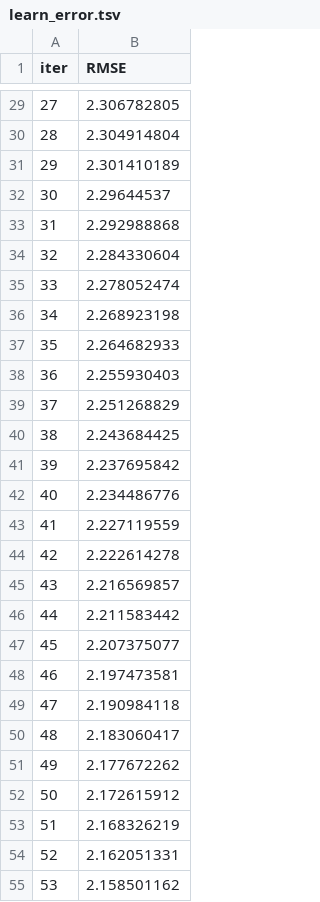
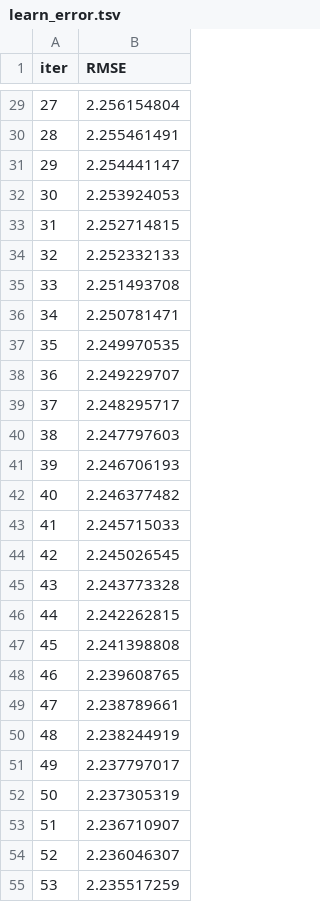
Before and after one commit to theonealgo/underdogs-bet, a TSV file: catboost_info/learn_error.tsv, drawn as a sheet; only a part is shown, gaps mark what is left out; the diff covers the shown part only.

```diff
--- a/catboost_info/learn_error.tsv
+++ b/catboost_info/learn_error.tsv
@@ -29,27 +29,27 @@ iter	RMSE
-27	2.306782805
-28	2.304914804
-29	2.301410189
-30	2.29644537
-31	2.292988868
-32	2.284330604
-33	2.278052474
-34	2.268923198
-35	2.264682933
-36	2.255930403
-37	2.251268829
-38	2.243684425
-39	2.237695842
-40	2.234486776
-41	2.227119559
-42	2.222614278
-43	2.216569857
-44	2.211583442
-45	2.207375077
-46	2.197473581
-47	2.190984118
-48	2.183060417
-49	2.177672262
-50	2.172615912
-51	2.168326219
-52	2.162051331
-53	2.158501162
+27	2.256154804
+28	2.255461491
+29	2.254441147
+30	2.253924053
+31	2.252714815
+32	2.252332133
+33	2.251493708
+34	2.250781471
+35	2.249970535
+36	2.249229707
+37	2.248295717
+38	2.247797603
+39	2.246706193
+40	2.246377482
+41	2.245715033
+42	2.245026545
+43	2.243773328
+44	2.242262815
+45	2.241398808
+46	2.239608765
+47	2.238789661
+48	2.238244919
+49	2.237797017
+50	2.237305319
+51	2.236710907
+52	2.236046307
+53	2.235517259
```
Also changed, not shown: 73 edited cells elsewhere in this file, catboost_info/time_left.tsv, 10 other files.
